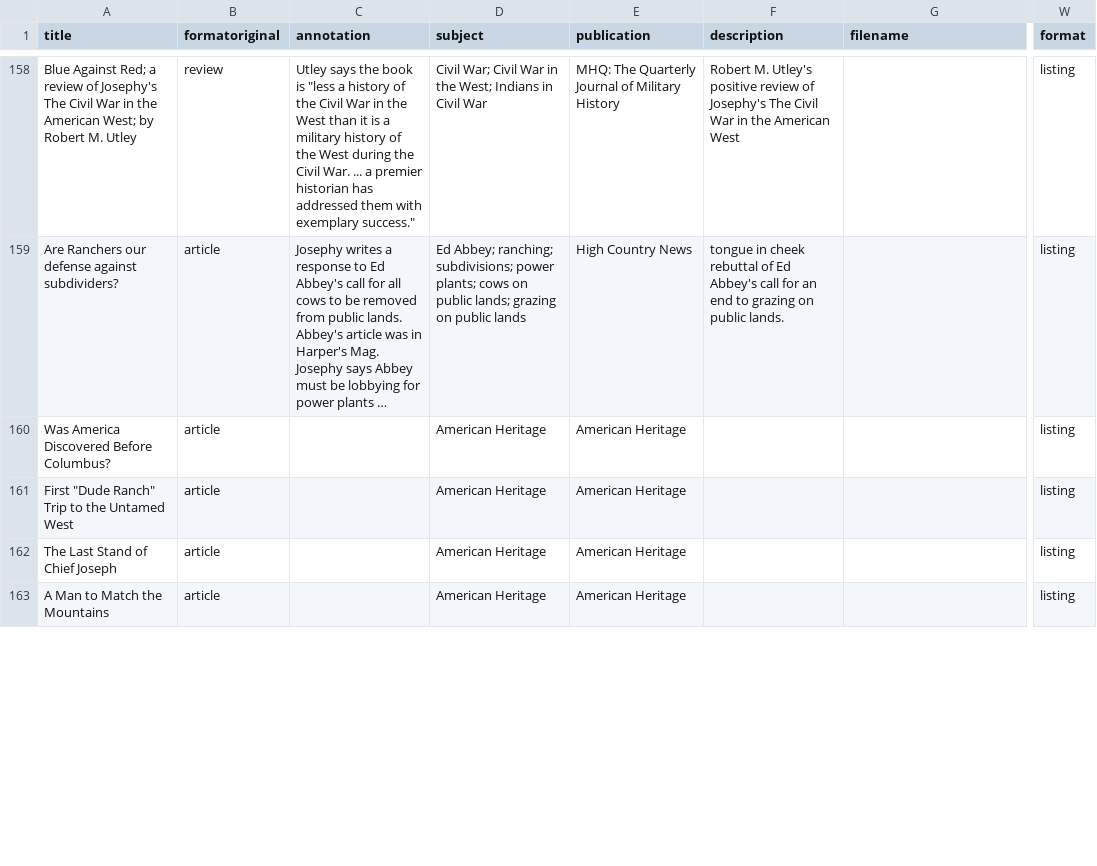
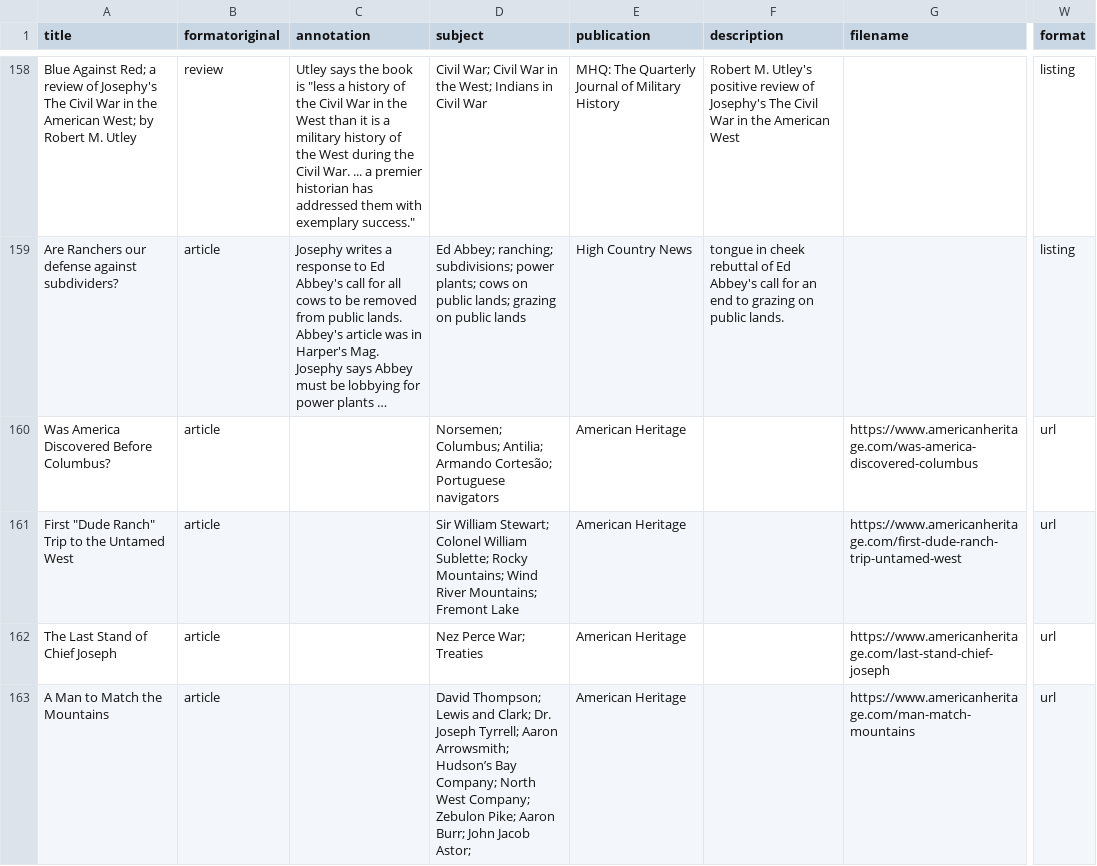
Before and after one commit to josephylibrary/annotatedjosephy, a CSV file: _data/ab.csv, drawn as a sheet; only a part is shown, gaps mark what is left out; long unchanged cells end in …; the diff covers the shown part only; the diff names each change by its address in the sheet, - before the commit and + after, or states it on an @@ line.

```diff
--- a/_data/ab.csv
+++ b/_data/ab.csv
-D160 (subject): American Heritage
+D160 (subject): Norsemen; Columbus; Antilia; Armando Cortesão; Portuguese navigators
-G160 (filename): (empty)
+G160 (filename): https://www.americanheritage.com/was-america-discovered-columbus
-W160:W163 (format): listing
+W160:W163 (format): url
-D161 (subject): American Heritage
+D161 (subject): Sir William Stewart; Colonel William Sublette; Rocky Mountains; Wind River Mountains; Fremont Lake
-G161 (filename): (empty)
+G161 (filename): https://www.americanheritage.com/first-dude-ranch-trip-untamed-west
-D162 (subject): American Heritage
+D162 (subject): Nez Perce War; Treaties
-G162 (filename): (empty)
+G162 (filename): https://www.americanheritage.com/last-stand-chief-joseph
-D163 (subject): American Heritage
+D163 (subject): David Thompson; Lewis and Clark; Dr. Joseph Tyrrell; Aaron Arrowsmith; Hudson’s Bay Company; North West Company; Zebulon Pike; Aaron Burr; John Jacob Astor;
-G163 (filename): (empty)
+G163 (filename): https://www.americanheritage.com/man-match-mountains
```
Also changed, not shown: 58 edited cells elsewhere in this file.
